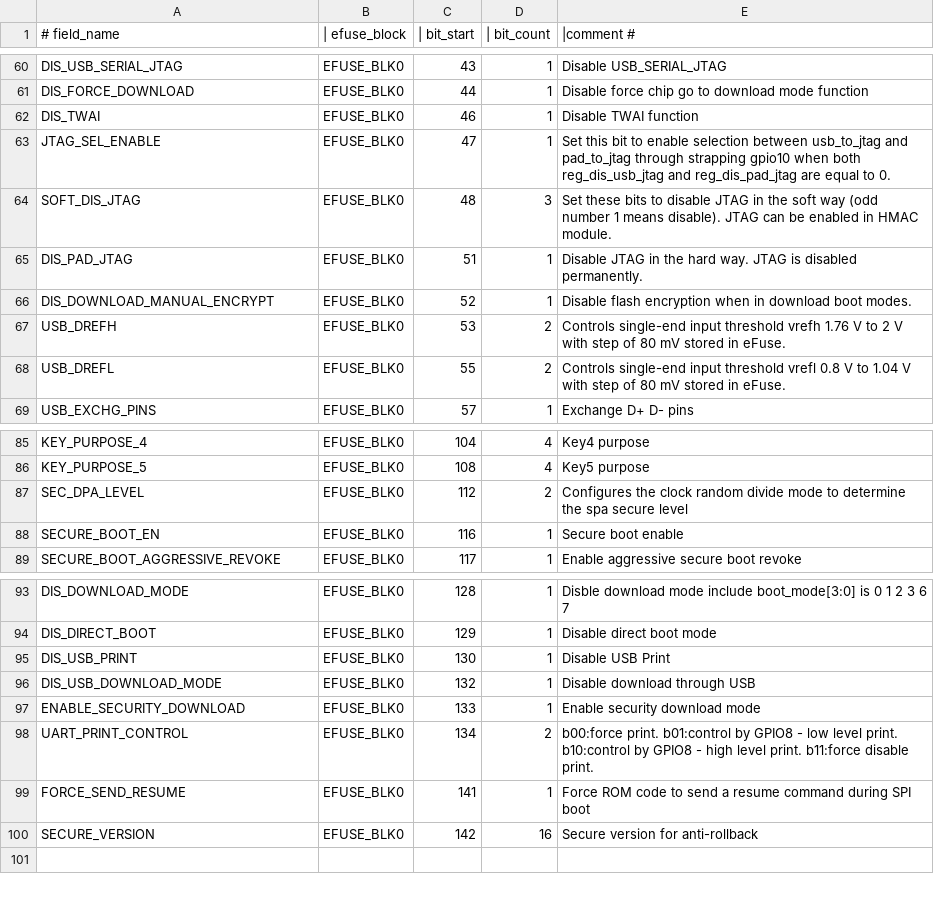
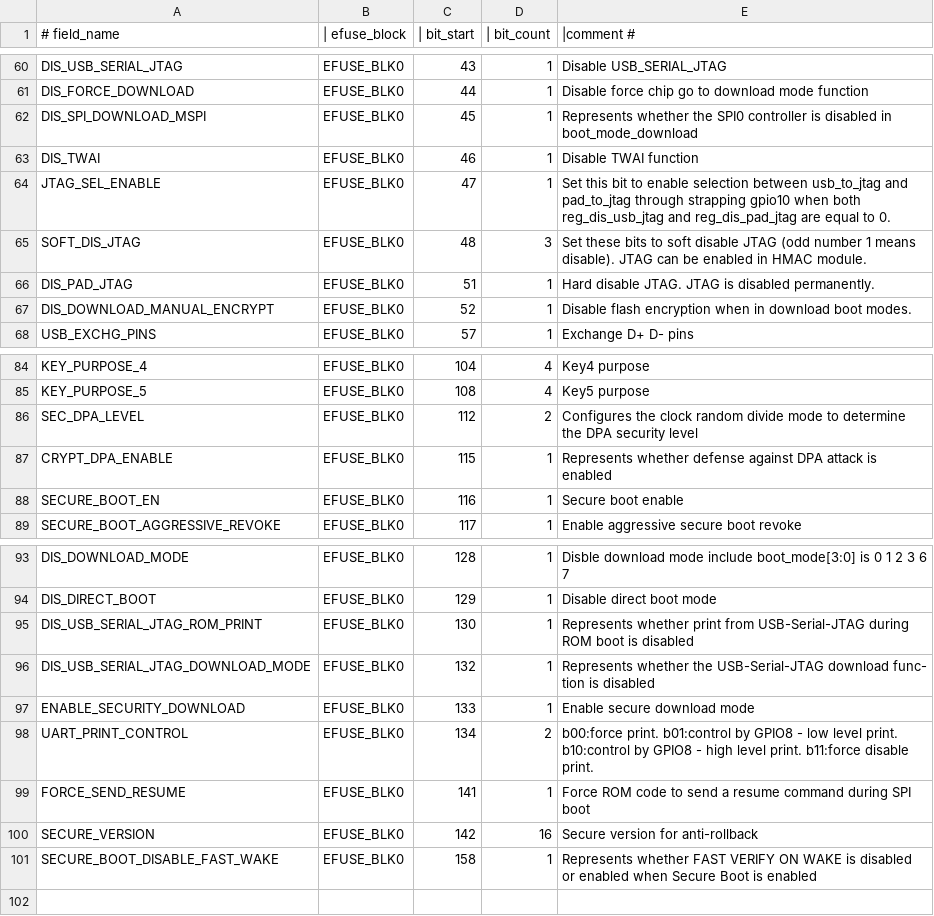
Before and after one commit to espressif/esp-idf, a CSV file: components/efuse/esp32c6/esp_efuse_table.csv, drawn as a sheet; only a part is shown, gaps mark what is left out.

Commit message:
efuse(esp32-c6): Update efuse_table and rs coding error func

```diff
--- a/components/efuse/esp32c6/esp_efuse_table.csv
+++ b/components/efuse/esp32c6/esp_efuse_table.csv
@@ -61,9 +61,8 @@
         DIS_FORCE_DOWNLOAD,               EFUSE_BLK0,   44,    1,     Disable force chip go to download mode function
+        DIS_SPI_DOWNLOAD_MSPI,            EFUSE_BLK0,   45,    1,     Represents whether the SPI0 controller is disabled in boot_mode_download
         DIS_TWAI,                         EFUSE_BLK0,   46,    1,     Disable TWAI function
         JTAG_SEL_ENABLE,                  EFUSE_BLK0,   47,    1,     Set this bit to enable selection between usb_to_jtag and pad_to_jtag through strapping gpio10 when both reg_dis_usb_jtag and reg_dis_pad_jtag are equal to 0.
-        SOFT_DIS_JTAG,                    EFUSE_BLK0,   48,    3,     Set these bits to disable JTAG in the soft way (odd number 1 means disable). JTAG can be enabled in HMAC module.
-        DIS_PAD_JTAG,                     EFUSE_BLK0,   51,    1,     Disable JTAG in the hard way. JTAG is disabled permanently.
+        SOFT_DIS_JTAG,                    EFUSE_BLK0,   48,    3,     Set these bits to soft disable JTAG (odd number 1 means disable). JTAG can be enabled in HMAC module.
+        DIS_PAD_JTAG,                     EFUSE_BLK0,   51,    1,     Hard disable JTAG. JTAG is disabled permanently.
         DIS_DOWNLOAD_MANUAL_ENCRYPT,      EFUSE_BLK0,   52,    1,     Disable flash encryption when in download boot modes.
-        USB_DREFH,                        EFUSE_BLK0,   53,    2,     Controls single-end input threshold vrefh 1.76 V to 2 V with step of 80 mV stored in eFuse.
-        USB_DREFL,                        EFUSE_BLK0,   55,    2,     Controls single-end input threshold vrefl 0.8 V to 1.04 V with step of 80 mV stored in eFuse.
         USB_EXCHG_PINS,                   EFUSE_BLK0,   57,    1,     Exchange D+ D- pins
@@ -86,3 +85,4 @@
         KEY_PURPOSE_5,                    EFUSE_BLK0,  108,    4,     Key5 purpose
-        SEC_DPA_LEVEL,                    EFUSE_BLK0,  112,    2,     Configures the clock random divide mode to determine the spa secure level
+        SEC_DPA_LEVEL,                    EFUSE_BLK0,  112,    2,     Configures the clock random divide mode to determine the DPA security level
+        CRYPT_DPA_ENABLE,                 EFUSE_BLK0,  115,    1,     Represents whether defense against DPA attack is enabled
         SECURE_BOOT_EN,                   EFUSE_BLK0,  116,    1,     Secure boot enable
@@ -94,5 +94,5 @@
         DIS_DIRECT_BOOT,                  EFUSE_BLK0,  129,    1,     Disable direct boot mode
-        DIS_USB_PRINT,                    EFUSE_BLK0,  130,    1,     Disable USB Print
-        DIS_USB_DOWNLOAD_MODE,            EFUSE_BLK0,  132,    1,     Disable download through USB
-        ENABLE_SECURITY_DOWNLOAD,         EFUSE_BLK0,  133,    1,     Enable security download mode
+        DIS_USB_SERIAL_JTAG_ROM_PRINT,    EFUSE_BLK0,  130,    1,     Represents whether print from USB-Serial-JTAG during ROM boot is disabled
+        DIS_USB_SERIAL_JTAG_DOWNLOAD_MODE, EFUSE_BLK0, 132,    1,     Represents whether the USB-Serial-JTAG download func- tion is disabled
+        ENABLE_SECURITY_DOWNLOAD,         EFUSE_BLK0,  133,    1,     Enable secure download mode
         UART_PRINT_CONTROL,               EFUSE_BLK0,  134,    2,     b00:force print. b01:control by GPIO8 - low level print. b10:control by GPIO8 - high level print. b11:force disable print.
@@ -100,2 +100,3 @@
         SECURE_VERSION,                   EFUSE_BLK0,  142,   16,     Secure version for anti-rollback
+        SECURE_BOOT_DISABLE_FAST_WAKE,    EFUSE_BLK0,  158,    1,     Represents whether FAST VERIFY ON WAKE is disabled or enabled when Secure Boot is enabled
 
```
Also changed, not shown: 3 other files.
